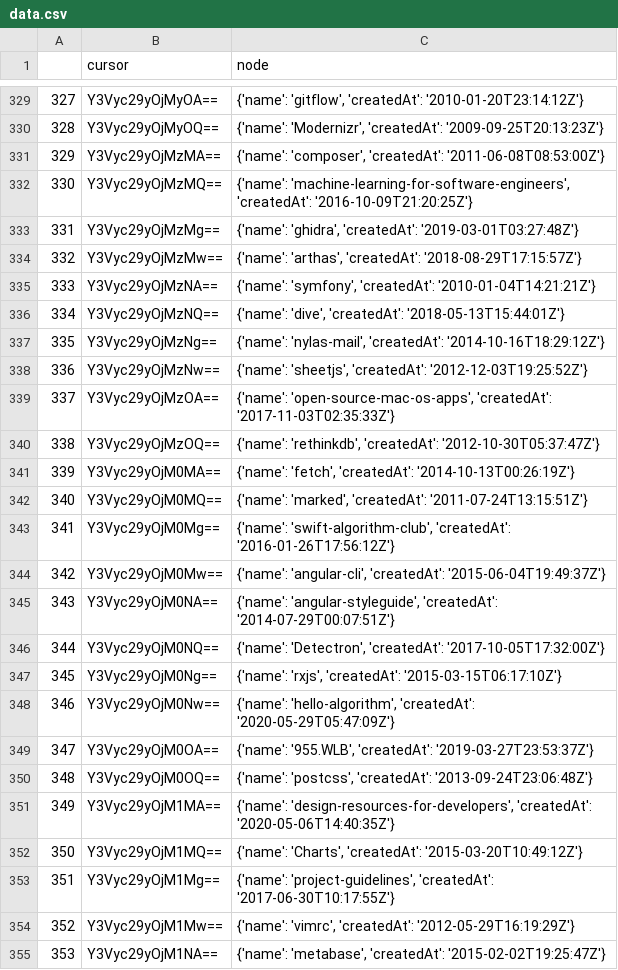
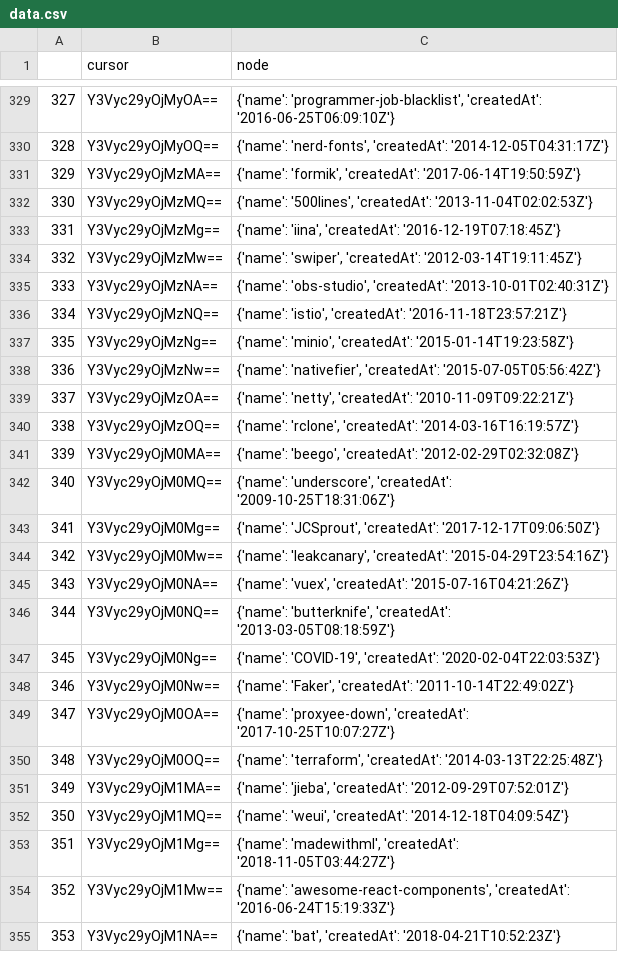
Before and after one commit to aylton-almeida/lab01-experimentacao-de-software, a CSV file: data.csv, drawn as a sheet; only a part is shown, gaps mark what is left out; the diff covers the shown part only.

```diff
--- a/data.csv
+++ b/data.csv
@@ -329,27 +329,27 @@
-327,Y3Vyc29yOjMyOA==,"{'name': 'gitflow', 'createdAt': '2010-01-20T23:14:12Z'}"
-328,Y3Vyc29yOjMyOQ==,"{'name': 'Modernizr', 'createdAt': '2009-09-25T20:13:23Z'}"
-329,Y3Vyc29yOjMzMA==,"{'name': 'composer', 'createdAt': '2011-06-08T08:53:00Z'}"
-330,Y3Vyc29yOjMzMQ==,"{'name': 'machine-learning-for-software-engineers', 'createdAt': '2016-10-09T21:20:25Z'}"
-331,Y3Vyc29yOjMzMg==,"{'name': 'ghidra', 'createdAt': '2019-03-01T03:27:48Z'}"
-332,Y3Vyc29yOjMzMw==,"{'name': 'arthas', 'createdAt': '2018-08-29T17:15:57Z'}"
-333,Y3Vyc29yOjMzNA==,"{'name': 'symfony', 'createdAt': '2010-01-04T14:21:21Z'}"
-334,Y3Vyc29yOjMzNQ==,"{'name': 'dive', 'createdAt': '2018-05-13T15:44:01Z'}"
-335,Y3Vyc29yOjMzNg==,"{'name': 'nylas-mail', 'createdAt': '2014-10-16T18:29:12Z'}"
-336,Y3Vyc29yOjMzNw==,"{'name': 'sheetjs', 'createdAt': '2012-12-03T19:25:52Z'}"
-337,Y3Vyc29yOjMzOA==,"{'name': 'open-source-mac-os-apps', 'createdAt': '2017-11-03T02:35:33Z'}"
-338,Y3Vyc29yOjMzOQ==,"{'name': 'rethinkdb', 'createdAt': '2012-10-30T05:37:47Z'}"
-339,Y3Vyc29yOjM0MA==,"{'name': 'fetch', 'createdAt': '2014-10-13T00:26:19Z'}"
-340,Y3Vyc29yOjM0MQ==,"{'name': 'marked', 'createdAt': '2011-07-24T13:15:51Z'}"
-341,Y3Vyc29yOjM0Mg==,"{'name': 'swift-algorithm-club', 'createdAt': '2016-01-26T17:56:12Z'}"
-342,Y3Vyc29yOjM0Mw==,"{'name': 'angular-cli', 'createdAt': '2015-06-04T19:49:37Z'}"
-343,Y3Vyc29yOjM0NA==,"{'name': 'angular-styleguide', 'createdAt': '2014-07-29T00:07:51Z'}"
-344,Y3Vyc29yOjM0NQ==,"{'name': 'Detectron', 'createdAt': '2017-10-05T17:32:00Z'}"
-345,Y3Vyc29yOjM0Ng==,"{'name': 'rxjs', 'createdAt': '2015-03-15T06:17:10Z'}"
-346,Y3Vyc29yOjM0Nw==,"{'name': 'hello-algorithm', 'createdAt': '2020-05-29T05:47:09Z'}"
-347,Y3Vyc29yOjM0OA==,"{'name': '955.WLB', 'createdAt': '2019-03-27T23:53:37Z'}"
-348,Y3Vyc29yOjM0OQ==,"{'name': 'postcss', 'createdAt': '2013-09-24T23:06:48Z'}"
-349,Y3Vyc29yOjM1MA==,"{'name': 'design-resources-for-developers', 'createdAt': '2020-05-06T14:40:35Z'}"
-350,Y3Vyc29yOjM1MQ==,"{'name': 'Charts', 'createdAt': '2015-03-20T10:49:12Z'}"
-351,Y3Vyc29yOjM1Mg==,"{'name': 'project-guidelines', 'createdAt': '2017-06-30T10:17:55Z'}"
-352,Y3Vyc29yOjM1Mw==,"{'name': 'vimrc', 'createdAt': '2012-05-29T16:19:29Z'}"
-353,Y3Vyc29yOjM1NA==,"{'name': 'metabase', 'createdAt': '2015-02-02T19:25:47Z'}"
+327,Y3Vyc29yOjMyOA==,"{'name': 'programmer-job-blacklist', 'createdAt': '2016-06-25T06:09:10Z'}"
+328,Y3Vyc29yOjMyOQ==,"{'name': 'nerd-fonts', 'createdAt': '2014-12-05T04:31:17Z'}"
+329,Y3Vyc29yOjMzMA==,"{'name': 'formik', 'createdAt': '2017-06-14T19:50:59Z'}"
+330,Y3Vyc29yOjMzMQ==,"{'name': '500lines', 'createdAt': '2013-11-04T02:02:53Z'}"
+331,Y3Vyc29yOjMzMg==,"{'name': 'iina', 'createdAt': '2016-12-19T07:18:45Z'}"
+332,Y3Vyc29yOjMzMw==,"{'name': 'swiper', 'createdAt': '2012-03-14T19:11:45Z'}"
+333,Y3Vyc29yOjMzNA==,"{'name': 'obs-studio', 'createdAt': '2013-10-01T02:40:31Z'}"
+334,Y3Vyc29yOjMzNQ==,"{'name': 'istio', 'createdAt': '2016-11-18T23:57:21Z'}"
+335,Y3Vyc29yOjMzNg==,"{'name': 'minio', 'createdAt': '2015-01-14T19:23:58Z'}"
+336,Y3Vyc29yOjMzNw==,"{'name': 'nativefier', 'createdAt': '2015-07-05T05:56:42Z'}"
+337,Y3Vyc29yOjMzOA==,"{'name': 'netty', 'createdAt': '2010-11-09T09:22:21Z'}"
+338,Y3Vyc29yOjMzOQ==,"{'name': 'rclone', 'createdAt': '2014-03-16T16:19:57Z'}"
+339,Y3Vyc29yOjM0MA==,"{'name': 'beego', 'createdAt': '2012-02-29T02:32:08Z'}"
+340,Y3Vyc29yOjM0MQ==,"{'name': 'underscore', 'createdAt': '2009-10-25T18:31:06Z'}"
+341,Y3Vyc29yOjM0Mg==,"{'name': 'JCSprout', 'createdAt': '2017-12-17T09:06:50Z'}"
+342,Y3Vyc29yOjM0Mw==,"{'name': 'leakcanary', 'createdAt': '2015-04-29T23:54:16Z'}"
+343,Y3Vyc29yOjM0NA==,"{'name': 'vuex', 'createdAt': '2015-07-16T04:21:26Z'}"
+344,Y3Vyc29yOjM0NQ==,"{'name': 'butterknife', 'createdAt': '2013-03-05T08:18:59Z'}"
+345,Y3Vyc29yOjM0Ng==,"{'name': 'COVID-19', 'createdAt': '2020-02-04T22:03:53Z'}"
+346,Y3Vyc29yOjM0Nw==,"{'name': 'Faker', 'createdAt': '2011-10-14T22:49:02Z'}"
+347,Y3Vyc29yOjM0OA==,"{'name': 'proxyee-down', 'createdAt': '2017-10-25T10:07:27Z'}"
+348,Y3Vyc29yOjM0OQ==,"{'name': 'terraform', 'createdAt': '2014-03-13T22:25:48Z'}"
+349,Y3Vyc29yOjM1MA==,"{'name': 'jieba', 'createdAt': '2012-09-29T07:52:01Z'}"
+350,Y3Vyc29yOjM1MQ==,"{'name': 'weui', 'createdAt': '2014-12-18T04:09:54Z'}"
+351,Y3Vyc29yOjM1Mg==,"{'name': 'madewithml', 'createdAt': '2018-11-05T03:44:27Z'}"
+352,Y3Vyc29yOjM1Mw==,"{'name': 'awesome-react-components', 'createdAt': '2016-06-24T15:19:33Z'}"
+353,Y3Vyc29yOjM1NA==,"{'name': 'bat', 'createdAt': '2018-04-21T10:52:23Z'}"
```
Also changed, not shown: 85 edited cells elsewhere in this file, 1 other file.
